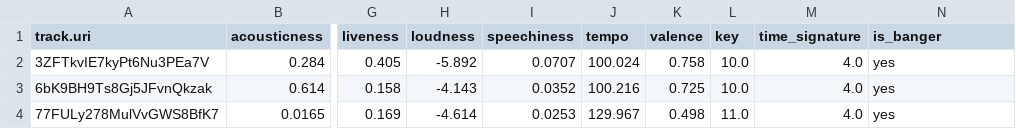
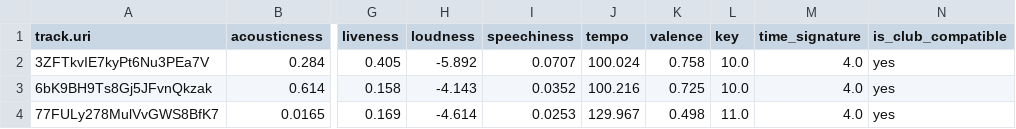
Before and after one commit to Ranabor/CDC-2023, a CSV file: audio_features.csv, drawn as a sheet; only a part is shown, gaps mark what is left out; the diff names each change by its address in the sheet, - before the commit and + after, or states it on an @@ line.

```diff
--- a/audio_features.csv
+++ b/audio_features.csv
-N1: is_banger
+N1: is_club_compatible
```
Also changed, not shown: 1 other file.
